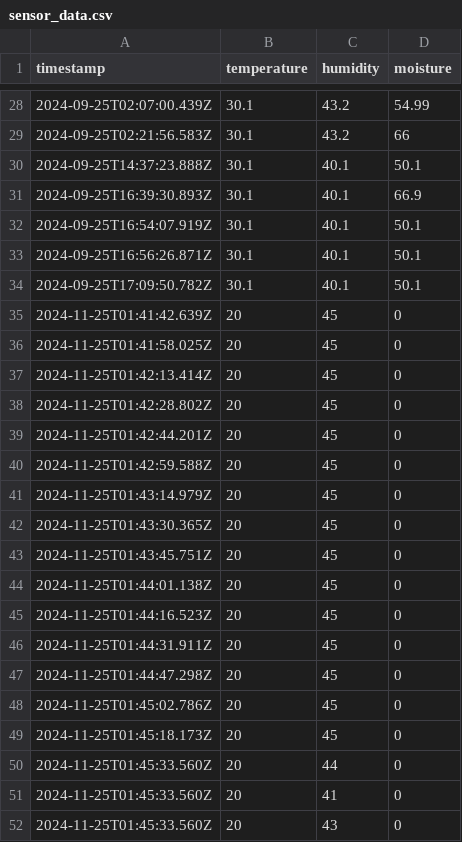
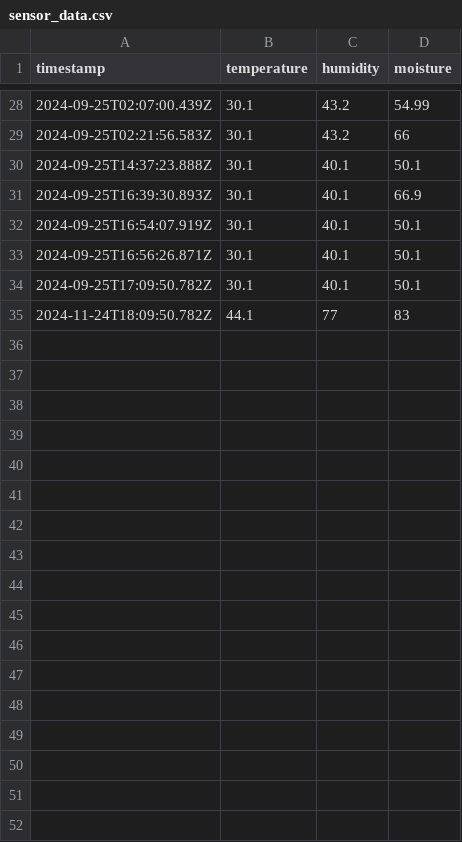
Before and after one commit to VictorKwong/DataSenseBackEnd-PRJ666-team-5, a CSV file: src/data/sensor_data.csv, drawn as a sheet; only a part is shown, gaps mark what is left out; removed rows and columns are numbered as before the commit, all else as after; the diff names each change by its address in the sheet, - before the commit and + after, or states it on an @@ line.

```diff
--- a/src/data/sensor_data.csv
+++ b/src/data/sensor_data.csv
-row 35: 2024-11-25T01:41:42.639Z | 20 | 45 | 0
-row 36: 2024-11-25T01:41:58.025Z | 20 | 45 | 0
-row 37: 2024-11-25T01:42:13.414Z | 20 | 45 | 0
-row 38: 2024-11-25T01:42:28.802Z | 20 | 45 | 0
-row 39: 2024-11-25T01:42:44.201Z | 20 | 45 | 0
-row 40: 2024-11-25T01:42:59.588Z | 20 | 45 | 0
-row 41: 2024-11-25T01:43:14.979Z | 20 | 45 | 0
-row 42: 2024-11-25T01:43:30.365Z | 20 | 45 | 0
-row 43: 2024-11-25T01:43:45.751Z | 20 | 45 | 0
-row 44: 2024-11-25T01:44:01.138Z | 20 | 45 | 0
-row 45: 2024-11-25T01:44:16.523Z | 20 | 45 | 0
-row 46: 2024-11-25T01:44:31.911Z | 20 | 45 | 0
-row 47: 2024-11-25T01:44:47.298Z | 20 | 45 | 0
-row 48: 2024-11-25T01:45:02.786Z | 20 | 45 | 0
-row 49: 2024-11-25T01:45:18.173Z | 20 | 45 | 0
-row 50: 2024-11-25T01:45:33.560Z | 20 | 44 | 0
-row 51: 2024-11-25T01:45:33.560Z | 20 | 41 | 0
-row 52: 2024-11-25T01:45:33.560Z | 20 | 43 | 0
+row 35: 2024-11-24T18:09:50.782Z | 44.1 | 77 | 83
```
Also changed, not shown: 2 other files.
